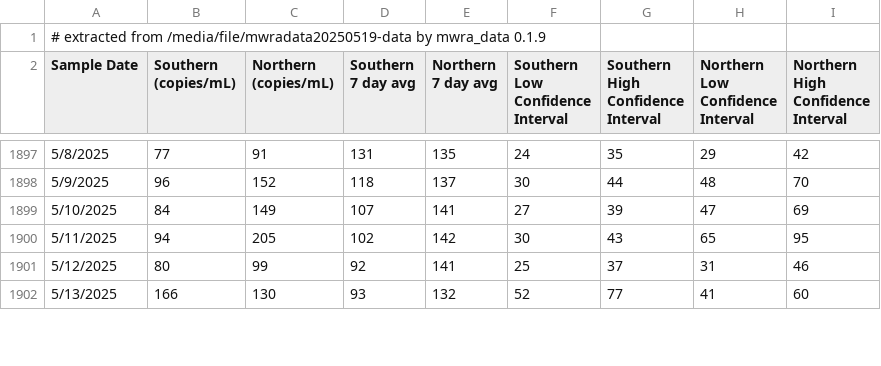
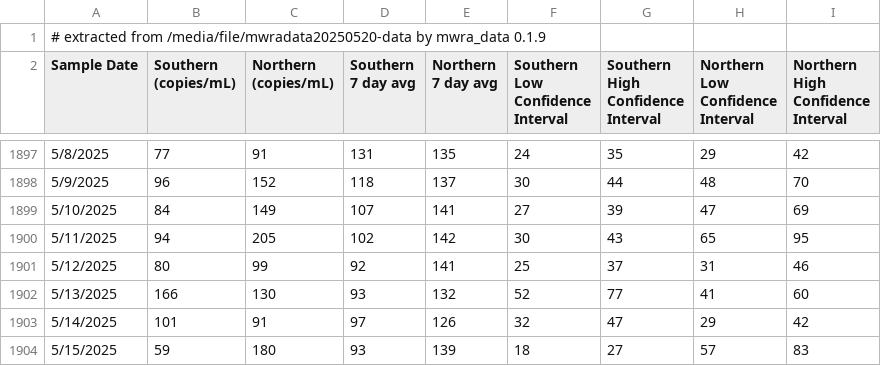
Before and after one commit to bensteinberg/mwra-biobot, a CSV file: mwra-biobot.csv, drawn as a sheet; only a part is shown, gaps mark what is left out; the diff covers the shown part only.

```diff
--- a/mwra-biobot.csv
+++ b/mwra-biobot.csv
@@ -1,2 +1,2 @@
-# extracted from /media/file/mwradata20250519-data by mwra_data 0.1.9
+# extracted from /media/file/mwradata20250520-data by mwra_data 0.1.9
 Sample Date,"Southern
@@ -1914 +1914,3 @@ Interval"
 5/13/2025,166,130,93,132,52,77,41,60
+5/14/2025,101,91,97,126,32,47,29,42
+5/15/2025,59,180,93,139,18,27,57,83
```
Also changed, not shown: 1 edited cell elsewhere in this file, mwra-biobot-tidied.csv, 1 other file.
